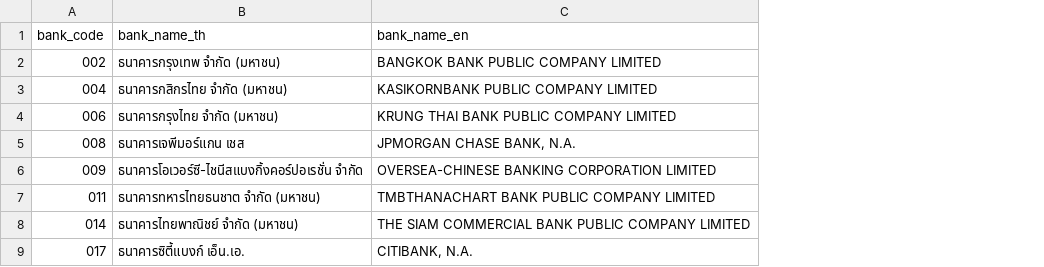
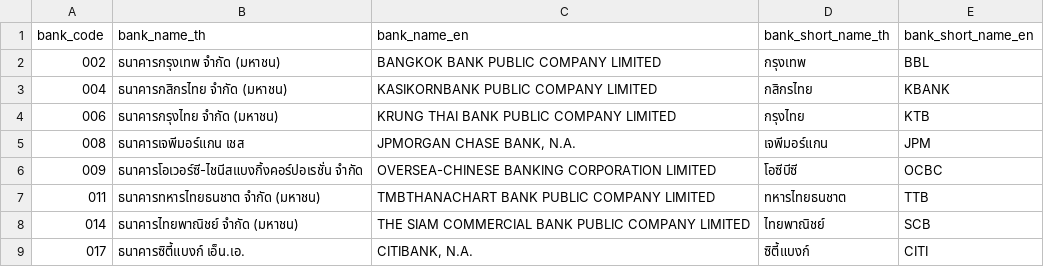
Before and after one commit to qrpaymentspgw/api-specifications, a CSV file: bank_codes.csv, drawn as a sheet; only a part is shown; the diff names each change by its address in the sheet, - before the commit and + after, or states it on an @@ line.

Commit message:
Add files via upload

```diff
--- a/bank_codes.csv
+++ b/bank_codes.csv
+column D (bank_short_name_th), rows 2-9: กรุงเทพ | กสิกรไทย | กรุงไทย | เจพีมอร์แกน | โอซีบีซี | ทหารไทยธนชาต | ไทยพาณิชย์ | ซิตี้แบงก์
+column E (bank_short_name_en), rows 2-9: BBL | KBANK | KTB | JPM | OCBC | TTB | SCB | CITI
```
